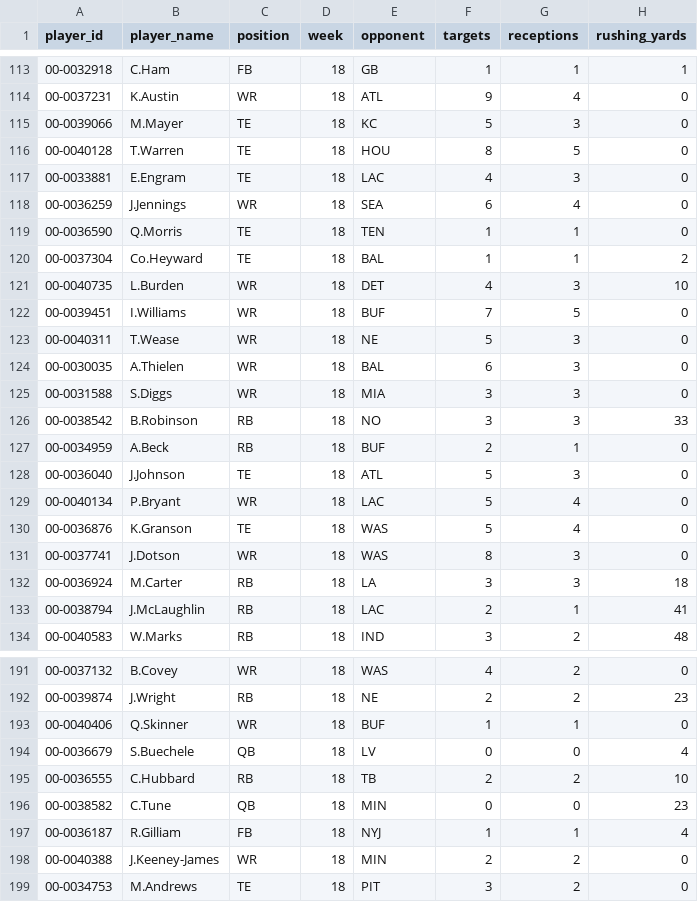
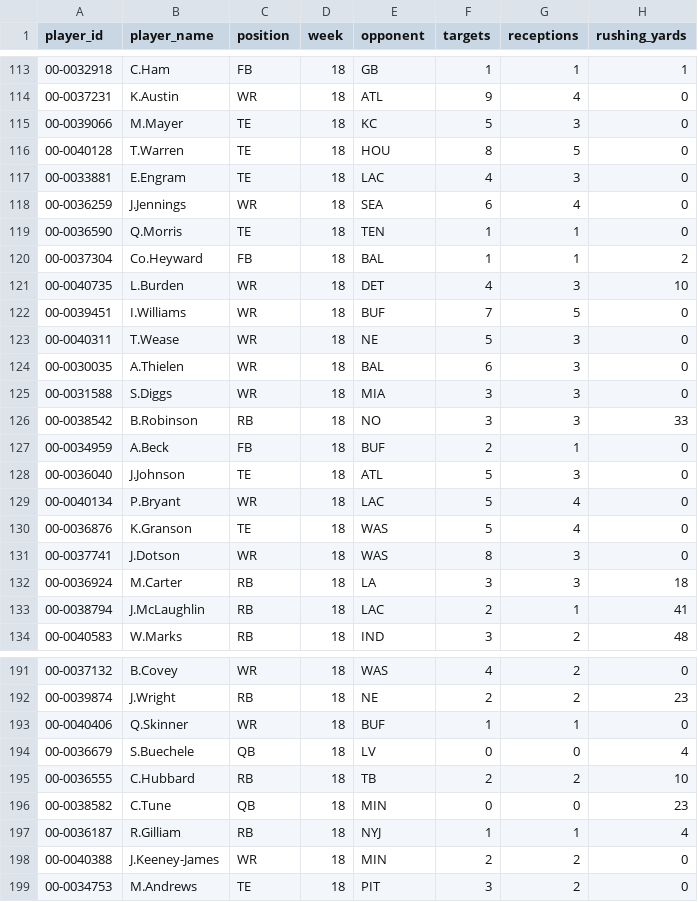
Before and after one commit to DrZaff/nfl-weekly-feed, a CSV file: public/s2025/w18/players_week_min.csv, drawn as a sheet; only a part is shown, gaps mark what is left out; the diff names each change by its address in the sheet, - before the commit and + after, or states it on an @@ line.

```diff
--- a/public/s2025/w18/players_week_min.csv
+++ b/public/s2025/w18/players_week_min.csv
-C120 (position): TE
+C120 (position): FB
-C127 (position): RB
+C127 (position): FB
-C197 (position): FB
+C197 (position): RB
```
Also changed, not shown: 6 other files.
